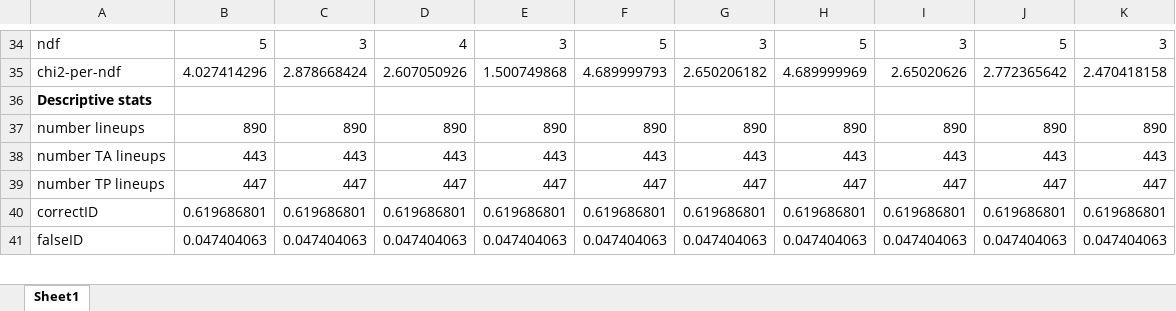
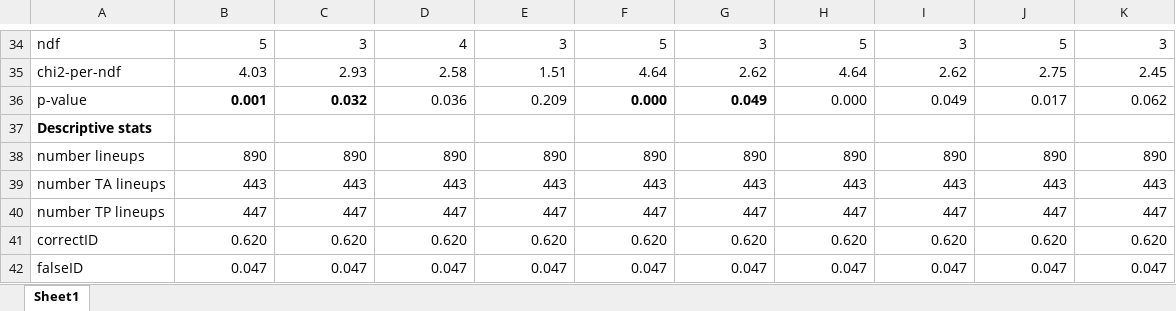
Before and after one commit to lmickes/pyWitness, an Excel workbook: data/published/2019_Seale-CarlisleColloffFloweWellsWixtedMickes/testOutput.xlsx, sheet Sheet1, drawn as a sheet; only a part is shown, gaps mark what is left out; values as stored, in another font and other column widths than the file's, no borders; addresses are those after the commit; the diff covers the shown part only; the diff names each change by its address in the sheet, - before the commit and + after, or states it on an @@ line.

```diff
--- a/data/published/2019_Seale-CarlisleColloffFloweWellsWixtedMickes/testOutput.xlsx (sheet Sheet1)
+++ b/data/published/2019_Seale-CarlisleColloffFloweWellsWixtedMickes/testOutput.xlsx (sheet Sheet1)
-B35: 4.027414296
+B35: 4.03
-C35: 2.878668424
+C35: 2.93
-D35: 2.607050926
+D35: 2.58
-E35: 1.500749868
+E35: 1.51
-F35: 4.689999793
+F35: 4.64
-G35: 2.650206182
+G35: 2.62
-H35: 4.689999969
+H35: 4.64
-I35: 2.65020626
+I35: 2.62
-J35: 2.772365642
+J35: 2.75
-K35: 2.470418158
+K35: 2.45
+row 36: p-value | 0.001 | 0.032 | 0.036 | 0.209 | 0.000 | 0.049 | 0.000 | 0.049 | 0.017 | 0.062
-B41: 0.619686801
+B41: 0.620
-C41: 0.619686801
+C41: 0.620
-D41: 0.619686801
+D41: 0.620
-E41: 0.619686801
+E41: 0.620
-F41: 0.619686801
+F41: 0.620
-G41: 0.619686801
+G41: 0.620
-H41: 0.619686801
+H41: 0.620
-I41: 0.619686801
+I41: 0.620
-J41: 0.619686801
+J41: 0.620
-K41: 0.619686801
+K41: 0.620
-B42: 0.047404063
+B42: 0.047
-C42: 0.047404063
+C42: 0.047
-D42: 0.047404063
+D42: 0.047
-E42: 0.047404063
+E42: 0.047
-F42: 0.047404063
+F42: 0.047
-G42: 0.047404063
+G42: 0.047
-H42: 0.047404063
+H42: 0.047
-I42: 0.047404063
+I42: 0.047
-J42: 0.047404063
+J42: 0.047
-K42: 0.047404063
+K42: 0.047
```
Also changed, not shown: 120 edited cells elsewhere in this sheet, 1 other file.
